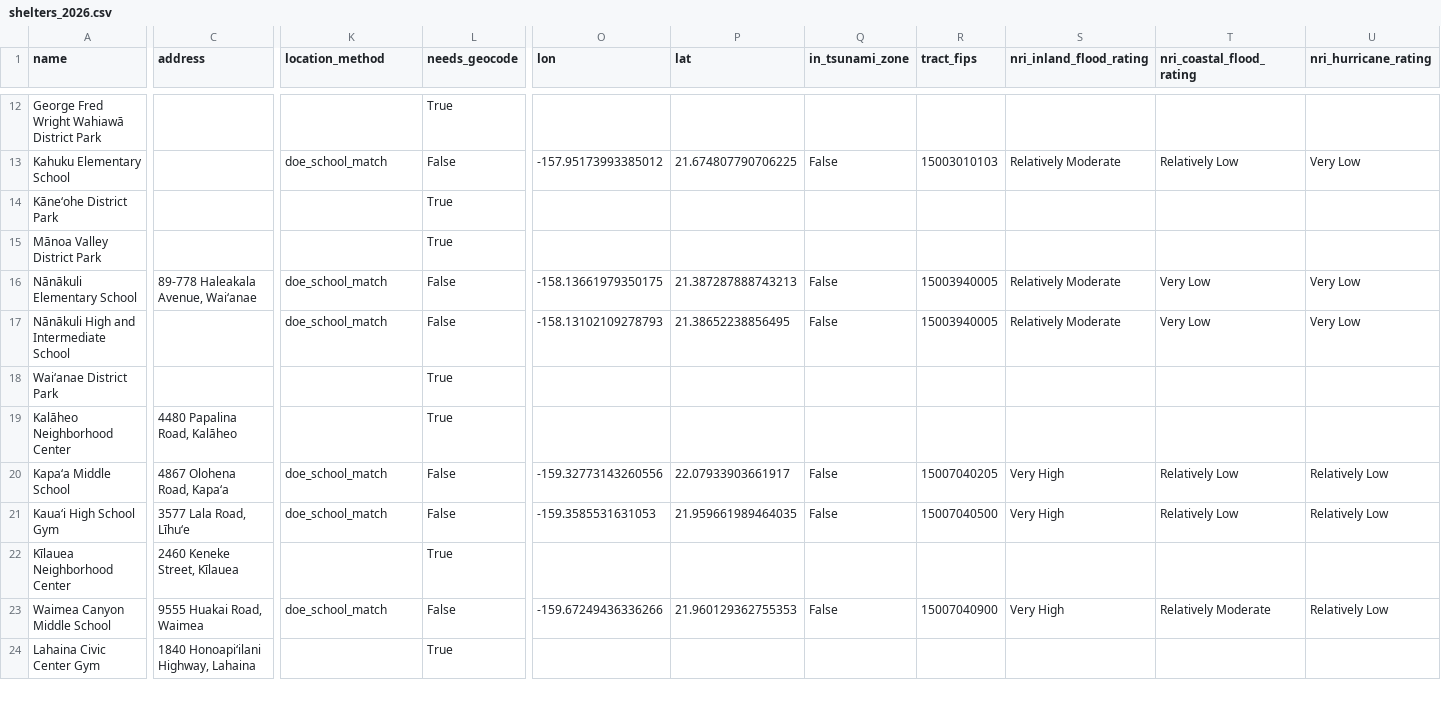
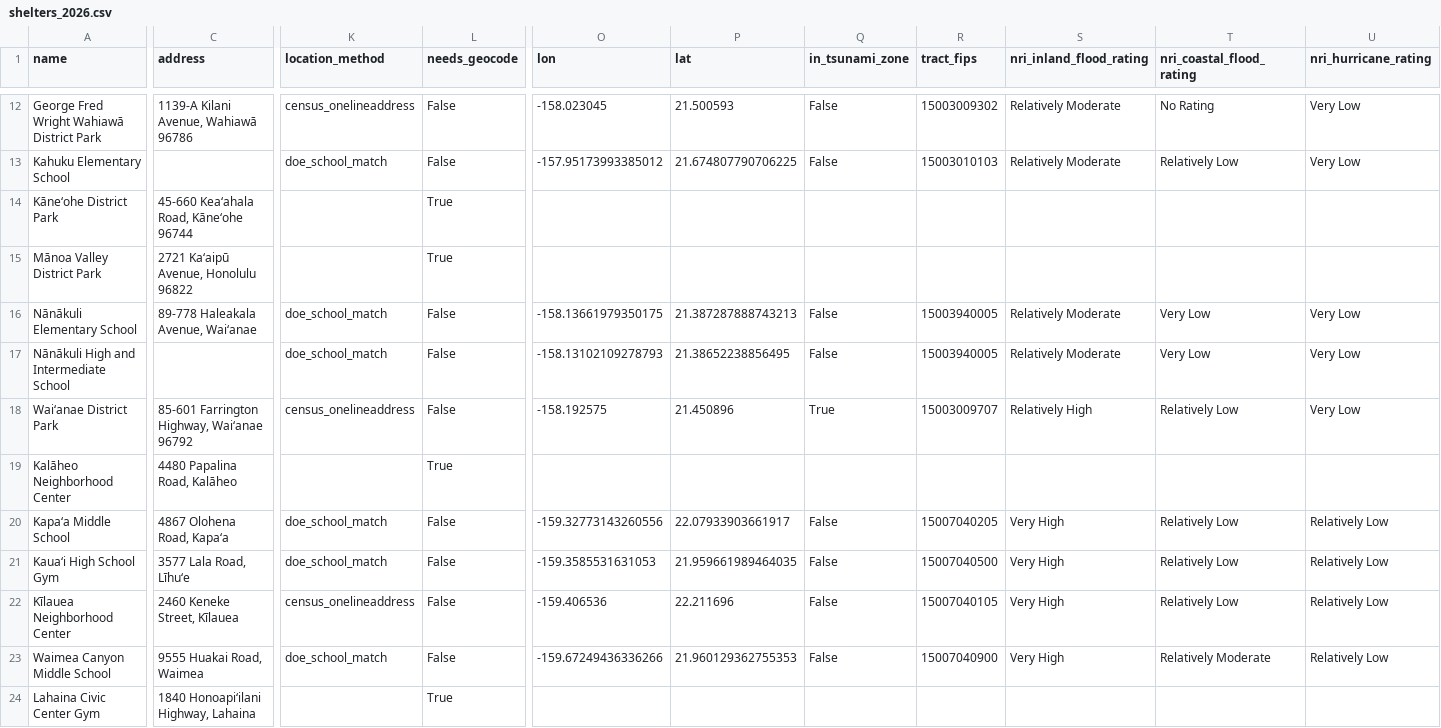
Before and after one commit to HAIC-2026/Kahu-Ola, a CSV file: data/processed/shelters_2026.csv, drawn as a sheet; only a part is shown, gaps mark what is left out; the diff covers the shown part only; the diff names each change by its address in the sheet, - before the commit and + after, or states it on an @@ line.

Commit message:
Geocode shelter sites with US Census Geocoder (public domain), cached

```diff
--- a/data/processed/shelters_2026.csv
+++ b/data/processed/shelters_2026.csv
-C12 (address): (empty)
+C12 (address): 1139-A Kilani Avenue, Wahiawā 96786
-K12 (location_method): (empty)
+K12 (location_method): census_onelineaddress
-L12 (needs_geocode): True
+L12 (needs_geocode): False
-O12 (lon): (empty)
+O12 (lon): -158.023045
-P12 (lat): (empty)
+P12 (lat): 21.500593
-Q12 (in_tsunami_zone): (empty)
+Q12 (in_tsunami_zone): False
-R12 (tract_fips): (empty)
+R12 (tract_fips): 15003009302
-S12 (nri_inland_flood_rating): (empty)
+S12 (nri_inland_flood_rating): Relatively Moderate
-T12 (nri_coastal_flood_rating): (empty)
+T12 (nri_coastal_flood_rating): No Rating
-U12 (nri_hurricane_rating): (empty)
+U12 (nri_hurricane_rating): Very Low
-C14 (address): (empty)
+C14 (address): 45-660 Keaʻahala Road, Kāneʻohe 96744
-C15 (address): (empty)
+C15 (address): 2721 Kaʻaipū Avenue, Honolulu 96822
-C18 (address): (empty)
+C18 (address): 85-601 Farrington Highway, Waiʻanae 96792
-K18 (location_method): (empty)
+K18 (location_method): census_onelineaddress
-L18 (needs_geocode): True
+L18 (needs_geocode): False
-O18 (lon): (empty)
+O18 (lon): -158.192575
-P18 (lat): (empty)
+P18 (lat): 21.450896
-Q18 (in_tsunami_zone): (empty)
+Q18 (in_tsunami_zone): True
-R18 (tract_fips): (empty)
+R18 (tract_fips): 15003009707
-S18 (nri_inland_flood_rating): (empty)
+S18 (nri_inland_flood_rating): Relatively High
-T18 (nri_coastal_flood_rating): (empty)
+T18 (nri_coastal_flood_rating): Relatively Low
-U18 (nri_hurricane_rating): (empty)
+U18 (nri_hurricane_rating): Very Low
-K22 (location_method): (empty)
+K22 (location_method): census_onelineaddress
-L22 (needs_geocode): True
+L22 (needs_geocode): False
-O22 (lon): (empty)
+O22 (lon): -159.406536
-P22 (lat): (empty)
+P22 (lat): 22.211696
-Q22 (in_tsunami_zone): (empty)
+Q22 (in_tsunami_zone): False
-R22 (tract_fips): (empty)
+R22 (tract_fips): 15007040105
-S22 (nri_inland_flood_rating): (empty)
+S22 (nri_inland_flood_rating): Very High
-T22 (nri_coastal_flood_rating): (empty)
+T22 (nri_coastal_flood_rating): Relatively Low
-U22 (nri_hurricane_rating): (empty)
+U22 (nri_hurricane_rating): Relatively Low
```
Also changed, not shown: 54 edited cells elsewhere in this file, data/sources/county_shelter_activations.csv, 5 other files.
